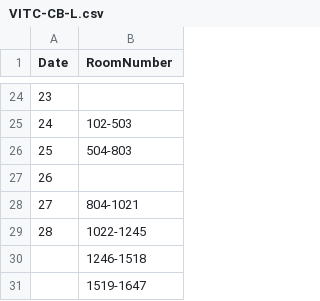
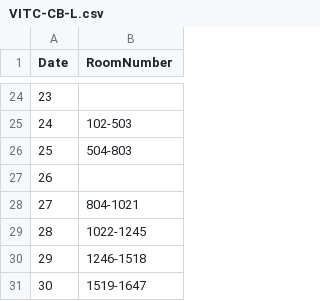
Before and after one commit to Kanishka-Developer/unmessify, a CSV file: csv/VITC-CB-L.csv, drawn as a sheet; only a part is shown, gaps mark what is left out.

Commit message:
Update CSV file with new row indices

```diff
--- a/csv/VITC-CB-L.csv
+++ b/csv/VITC-CB-L.csv
@@ -29,3 +29,3 @@ Date,RoomNumber
 28,1022-1245
-,1246-1518
-,1519-1647
+29,1246-1518
+30,1519-1647
```
